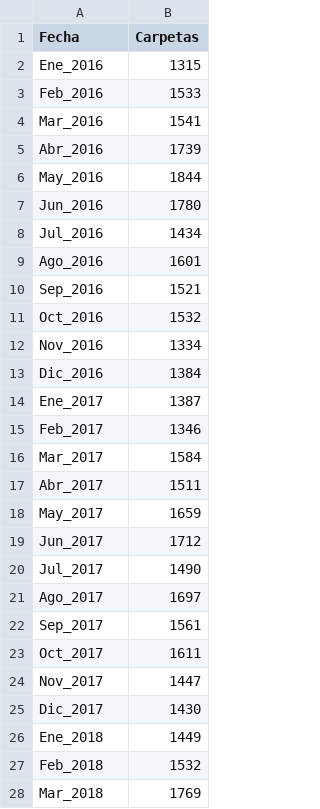
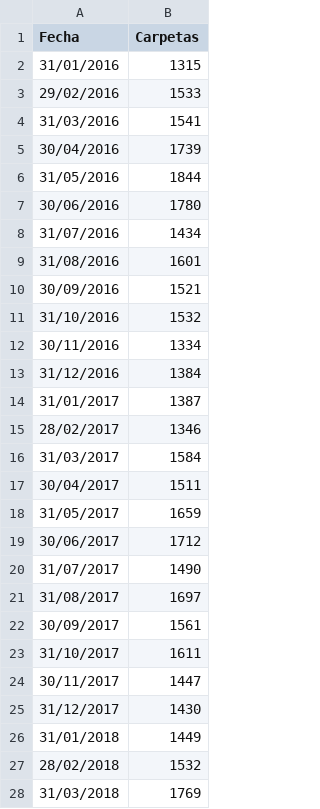
Before and after one commit to prope-2020-gh-classroom/practica-final-por-equipos-verano-2020-itam-patyua, a CSV file: datos_estimacion_mensual.csv, drawn as a sheet; only a part is shown; the diff covers the shown part only.

Commit message:
Cargando archivo datos mensuales #2

```diff
--- a/datos_estimacion_mensual.csv
+++ b/datos_estimacion_mensual.csv
@@ -1,28 +1,28 @@
 Fecha,Carpetas
-Ene_2016,1315
-Feb_2016,1533
-Mar_2016,1541
-Abr_2016,1739
-May_2016,1844
-Jun_2016,1780
-Jul_2016,1434
-Ago_2016,1601
-Sep_2016,1521
-Oct_2016,1532
-Nov_2016,1334
-Dic_2016,1384
-Ene_2017,1387
-Feb_2017,1346
-Mar_2017,1584
-Abr_2017,1511
-May_2017,1659
-Jun_2017,1712
-Jul_2017,1490
-Ago_2017,1697
-Sep_2017,1561
-Oct_2017,1611
-Nov_2017,1447
-Dic_2017,1430
-Ene_2018,1449
-Feb_2018,1532
-Mar_2018,1769
+31/01/2016,1315
+29/02/2016,1533
+31/03/2016,1541
+30/04/2016,1739
+31/05/2016,1844
+30/06/2016,1780
+31/07/2016,1434
+31/08/2016,1601
+30/09/2016,1521
+31/10/2016,1532
+30/11/2016,1334
+31/12/2016,1384
+31/01/2017,1387
+28/02/2017,1346
+31/03/2017,1584
+30/04/2017,1511
+31/05/2017,1659
+30/06/2017,1712
+31/07/2017,1490
+31/08/2017,1697
+30/09/2017,1561
+31/10/2017,1611
+30/11/2017,1447
+31/12/2017,1430
+31/01/2018,1449
+28/02/2018,1532
+31/03/2018,1769
```
Also changed, not shown: 26 edited cells elsewhere in this file.
